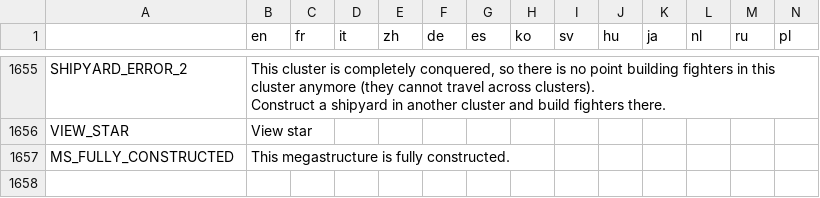
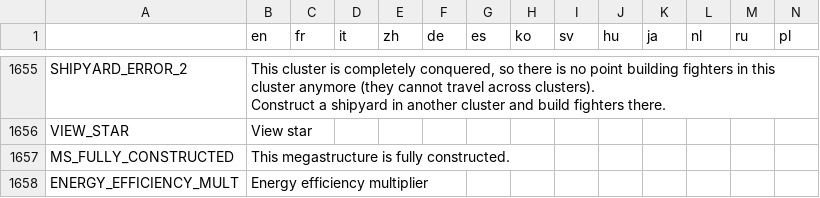
Before and after one commit to Apple0726/helixteus-3, a CSV file: Text/HX3 localization - Sheet1.csv, drawn as a sheet; only a part is shown, gaps mark what is left out; the diff names each change by its address in the sheet, - before the commit and + after, or states it on an @@ line.

```diff
--- a/Text/HX3 localization - Sheet1.csv
+++ b/Text/HX3 localization - Sheet1.csv
+row 1658: ENERGY_EFFICIENCY_MULT | Energy efficiency multiplier
```
Also changed, not shown: 23 other files.
